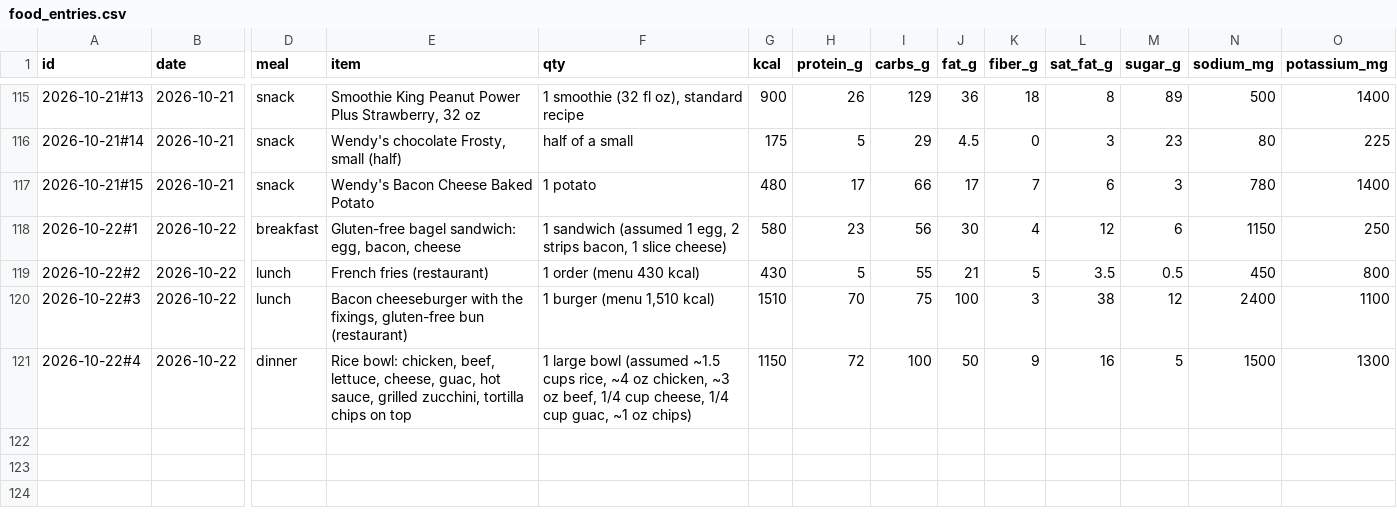
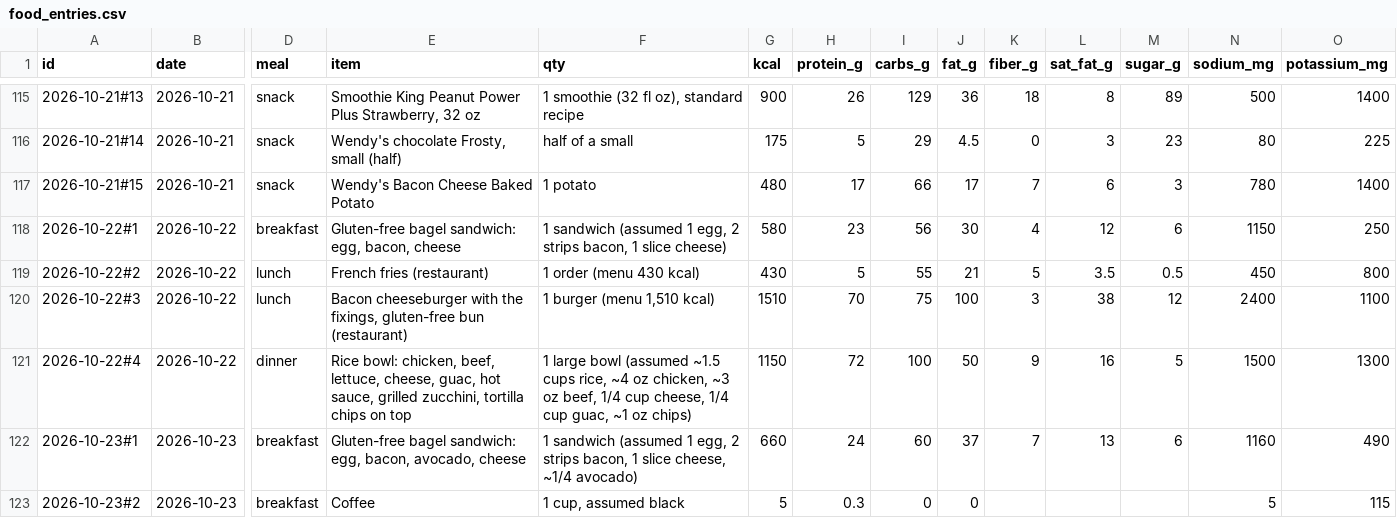
Before and after one commit to bro2jo/leyenda, a CSV file: real/logs/food_entries.csv, drawn as a sheet; only a part is shown, gaps mark what is left out; rows hold the shown columns only; the diff names each change by its address in the sheet, - before the commit and + after, or states it on an @@ line.

```diff
--- a/real/logs/food_entries.csv
+++ b/real/logs/food_entries.csv
+row 122: 2026-10-23#1 | 2026-10-23 | breakfast | Gluten-free bagel sandwich: egg, bacon, avocado, cheese | 1 sandwich (assumed 1 egg, 2 strips bacon, 1 slice cheese, ~1/4 avocado) | 660 | 24 | 60 | 37 | 7 | 13 | 6 | 1160 | 490
+row 123: 2026-10-23#2 | 2026-10-23 | breakfast | Coffee | 1 cup, assumed black | 5 | 0.3 | 0 | 0 |  |  |  | 5 | 115
```
Also changed, not shown: real/logs/nutrition_log.csv, 2 other files.
